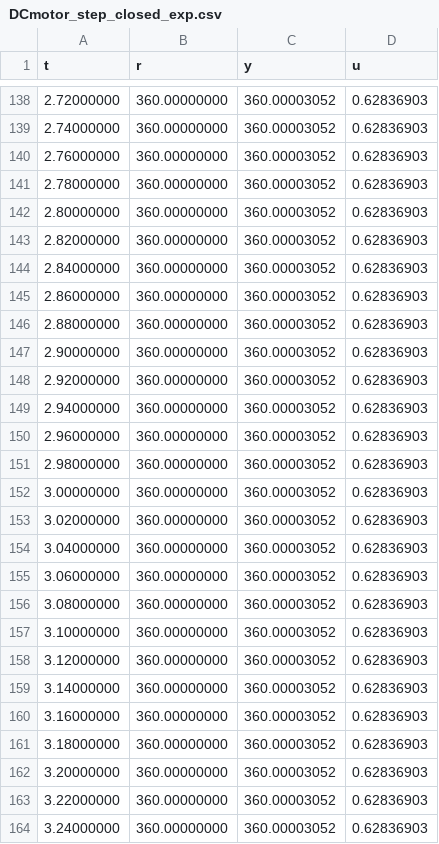
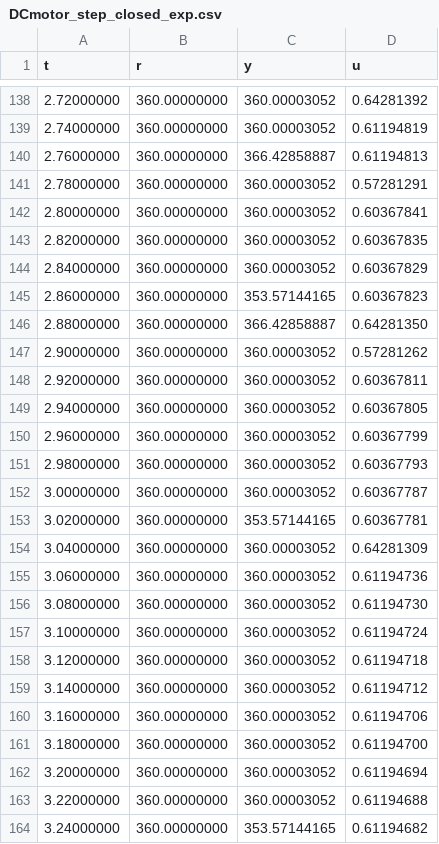
Before and after one commit to nebisman/UNDCMotor_julia, a CSV file: julia_code/UNDCMotor/experiment_files/DCmotor_step_closed_exp.csv, drawn as a sheet; only a part is shown, gaps mark what is left out; the diff covers the shown part only.

```diff
--- a/julia_code/UNDCMotor/experiment_files/DCmotor_step_closed_exp.csv
+++ b/julia_code/UNDCMotor/experiment_files/DCmotor_step_closed_exp.csv
@@ -138,27 +138,27 @@ t,r,y,u
-2.72000000,360.00000000,360.00003052,0.62836903
-2.74000000,360.00000000,360.00003052,0.62836903
-2.76000000,360.00000000,360.00003052,0.62836903
-2.78000000,360.00000000,360.00003052,0.62836903
-2.80000000,360.00000000,360.00003052,0.62836903
-2.82000000,360.00000000,360.00003052,0.62836903
-2.84000000,360.00000000,360.00003052,0.62836903
-2.86000000,360.00000000,360.00003052,0.62836903
-2.88000000,360.00000000,360.00003052,0.62836903
-2.90000000,360.00000000,360.00003052,0.62836903
-2.92000000,360.00000000,360.00003052,0.62836903
-2.94000000,360.00000000,360.00003052,0.62836903
-2.96000000,360.00000000,360.00003052,0.62836903
-2.98000000,360.00000000,360.00003052,0.62836903
-3.00000000,360.00000000,360.00003052,0.62836903
-3.02000000,360.00000000,360.00003052,0.62836903
-3.04000000,360.00000000,360.00003052,0.62836903
-3.06000000,360.00000000,360.00003052,0.62836903
-3.08000000,360.00000000,360.00003052,0.62836903
-3.10000000,360.00000000,360.00003052,0.62836903
-3.12000000,360.00000000,360.00003052,0.62836903
-3.14000000,360.00000000,360.00003052,0.62836903
-3.16000000,360.00000000,360.00003052,0.62836903
-3.18000000,360.00000000,360.00003052,0.62836903
-3.20000000,360.00000000,360.00003052,0.62836903
-3.22000000,360.00000000,360.00003052,0.62836903
-3.24000000,360.00000000,360.00003052,0.62836903
+2.72000000,360.00000000,360.00003052,0.64281392
+2.74000000,360.00000000,360.00003052,0.61194819
+2.76000000,360.00000000,366.42858887,0.61194813
+2.78000000,360.00000000,360.00003052,0.57281291
+2.80000000,360.00000000,360.00003052,0.60367841
+2.82000000,360.00000000,360.00003052,0.60367835
+2.84000000,360.00000000,360.00003052,0.60367829
+2.86000000,360.00000000,353.57144165,0.60367823
+2.88000000,360.00000000,366.42858887,0.64281350
+2.90000000,360.00000000,360.00003052,0.57281262
+2.92000000,360.00000000,360.00003052,0.60367811
+2.94000000,360.00000000,360.00003052,0.60367805
+2.96000000,360.00000000,360.00003052,0.60367799
+2.98000000,360.00000000,360.00003052,0.60367793
+3.00000000,360.00000000,360.00003052,0.60367787
+3.02000000,360.00000000,353.57144165,0.60367781
+3.04000000,360.00000000,360.00003052,0.64281309
+3.06000000,360.00000000,360.00003052,0.61194736
+3.08000000,360.00000000,360.00003052,0.61194730
+3.10000000,360.00000000,360.00003052,0.61194724
+3.12000000,360.00000000,360.00003052,0.61194718
+3.14000000,360.00000000,360.00003052,0.61194712
+3.16000000,360.00000000,360.00003052,0.61194706
+3.18000000,360.00000000,360.00003052,0.61194700
+3.20000000,360.00000000,360.00003052,0.61194694
+3.22000000,360.00000000,360.00003052,0.61194688
+3.24000000,360.00000000,353.57144165,0.61194682
```
Also changed, not shown: 164 edited cells elsewhere in this file, julia_code/UNDCMotor/datafiles/DCmotor_step_closed_exp.csv, 2 other files.
